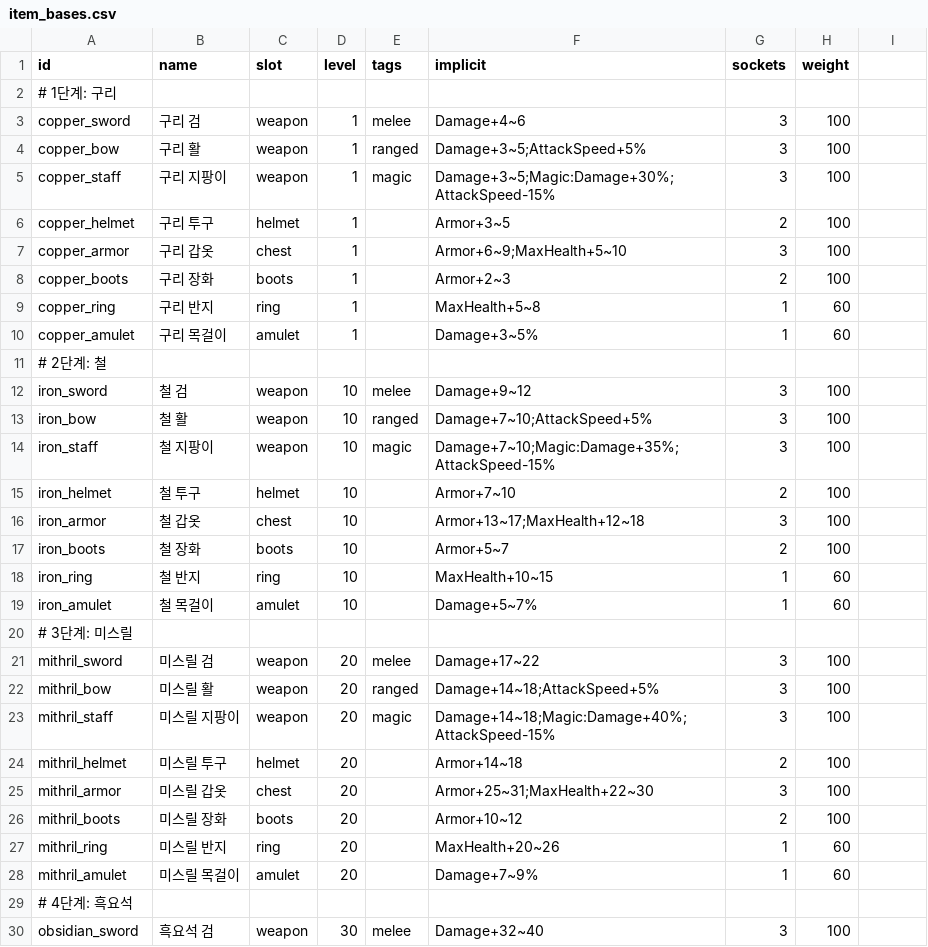
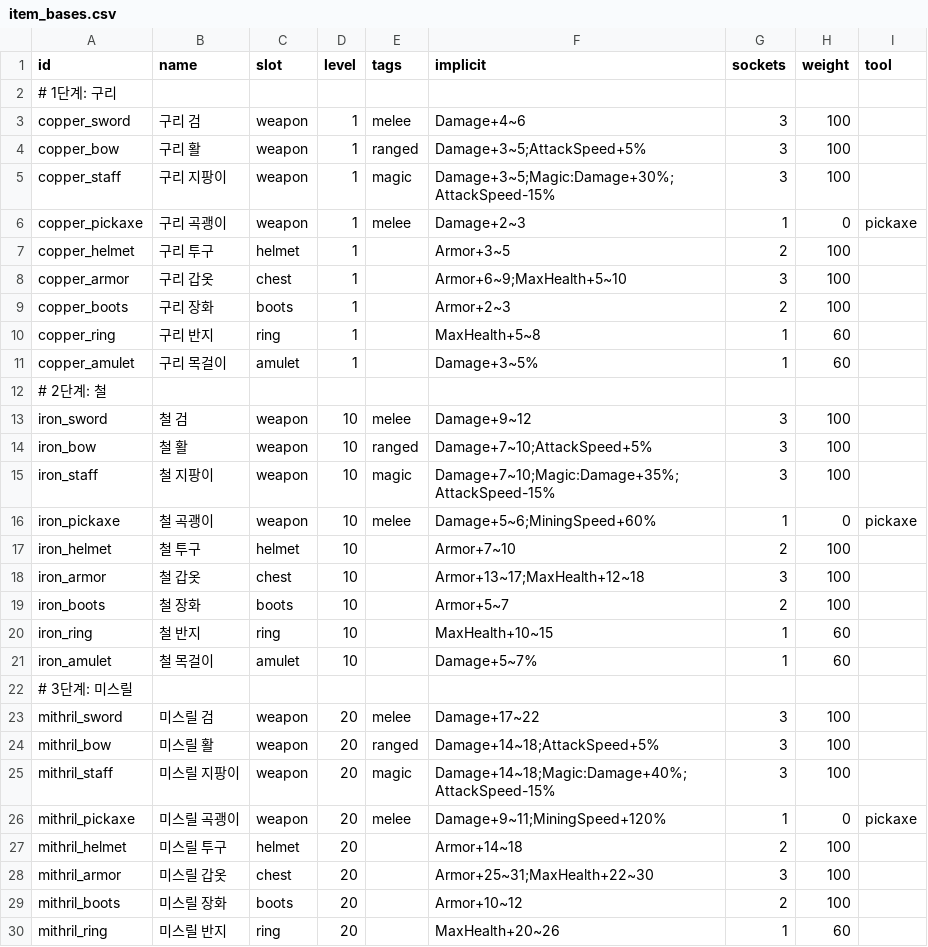
Before and after one commit to LeArc6910/pray-to, a CSV file: Assets/_Project/Data/Loot/item_bases.csv, drawn as a sheet; only a part is shown; the shorter side is filled out with more unchanged rows.

Commit message:
Make rock give way only to a pickaxe
Requested: walls should only break to a pickaxe. Three pickaxes
(copper, iron, mithril) join the weapon bases with a new optional tool
column in item_bases.csv. Walls and ore veins now only give way to a
pickaxe in hand; anything else that strikes rock gets a Dug event with
Amount -1, which the view shows as a dull knock and a "곡괭이가 필요하다"
reminder. Placed things still come down to any weapon, and a bow or
staff facing one still takes it down with a swing, but shoots at rock.

Pickaxes are held in the weapon slot, so players switch between a sword
and a pickaxe. New characters start with a copper pickaxe in the bag,
and any character joining without a pickaxe (saved before this rule) is
given one, at their feet if the bag is full. Better pickaxes dig faster
and are made at the workbench. The first guide goal and the HUD's
how-to line now say to hold the pickaxe.

```diff
--- a/Assets/_Project/Data/Loot/item_bases.csv
+++ b/Assets/_Project/Data/Loot/item_bases.csv
@@ -1,2 +1,2 @@
-id,name,slot,level,tags,implicit,sockets,weight
+id,name,slot,level,tags,implicit,sockets,weight,tool
 # 1단계: 구리
@@ -5,2 +5,3 @@ copper_bow,구리 활,weapon,1,ranged,Damage+3~5;AttackSpeed+5%,3,100
 copper_staff,구리 지팡이,weapon,1,magic,Damage+3~5;Magic:Damage+30%;AttackSpeed-15%,3,100
+copper_pickaxe,구리 곡괭이,weapon,1,melee,Damage+2~3,1,0,pickaxe
 copper_helmet,구리 투구,helmet,1,,Armor+3~5,2,100
@@ -14,2 +15,3 @@ iron_bow,철 활,weapon,10,ranged,Damage+7~10;AttackSpeed+5%,3,100
 iron_staff,철 지팡이,weapon,10,magic,Damage+7~10;Magic:Damage+35%;AttackSpeed-15%,3,100
+iron_pickaxe,철 곡괭이,weapon,10,melee,Damage+5~6;MiningSpeed+60%,1,0,pickaxe
 iron_helmet,철 투구,helmet,10,,Armor+7~10,2,100
@@ -23,2 +25,3 @@ mithril_bow,미스릴 활,weapon,20,ranged,Damage+14~18;AttackSpeed+5%,3,100
 mithril_staff,미스릴 지팡이,weapon,20,magic,Damage+14~18;Magic:Damage+40%;AttackSpeed-15%,3,100
+mithril_pickaxe,미스릴 곡괭이,weapon,20,melee,Damage+9~11;MiningSpeed+120%,1,0,pickaxe
 mithril_helmet,미스릴 투구,helmet,20,,Armor+14~18,2,100
```
Also changed, not shown: Assets/_Project/Data/Guide/goals.csv, Assets/_Project/Data/Loot/recipes.csv, 17 other files.
